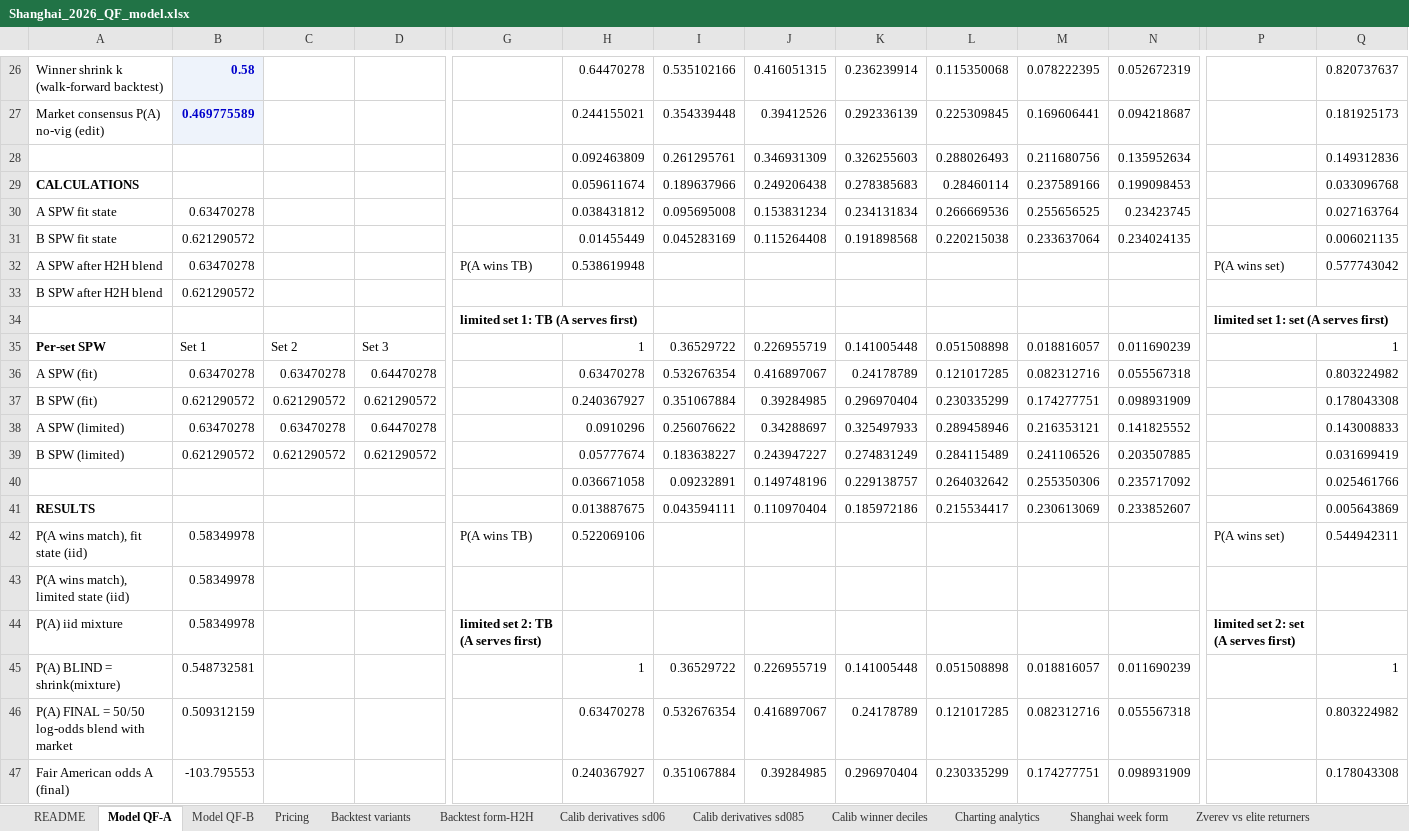
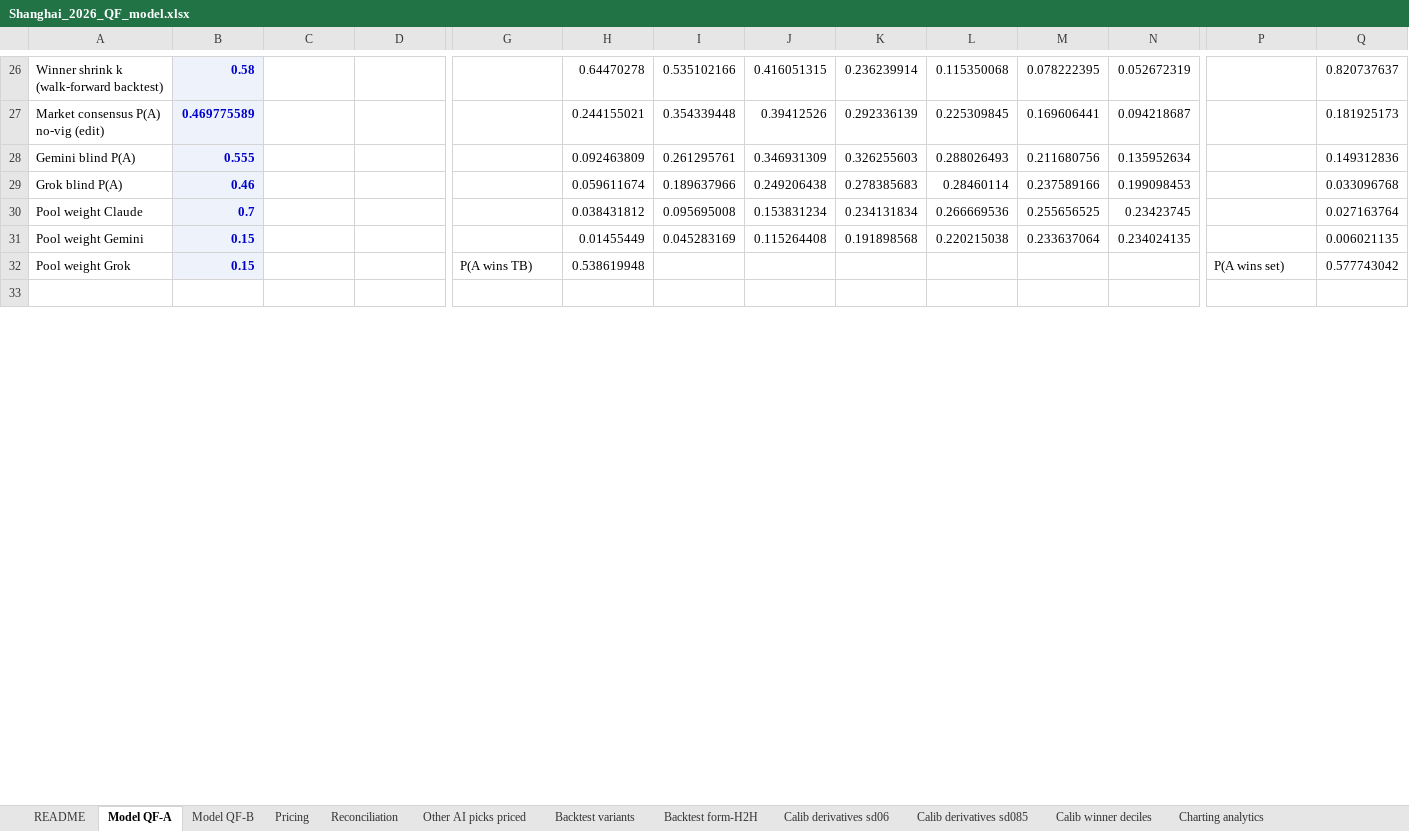
Before and after one commit to JonahHak/ReadME, an Excel workbook: sports-engine/tennis/2026-shanghai-qf/output/Shanghai_2026_QF_model.xlsx, sheet Model QF-A, drawn as a sheet; only a part is shown, gaps mark what is left out; the shorter side is filled out with more unchanged rows; values as stored, in another font and other column widths than the file's, no borders; removed rows and columns are numbered as before the commit, all else as after; rows hold the shown columns only; the diff covers the shown part only; the diff names each change by its address in the sheet, - before the commit and + after, or states it on an @@ line.

```diff
--- a/sports-engine/tennis/2026-shanghai-qf/output/Shanghai_2026_QF_model.xlsx (sheet Model QF-A)
+++ b/sports-engine/tennis/2026-shanghai-qf/output/Shanghai_2026_QF_model.xlsx (sheet Model QF-A)
+sheet tab: Reconciliation
+sheet tab: Other AI picks priced
-A28: (empty)
+A28: Gemini blind P(A)
-B28: (empty)
+B28: 0.555
-B28:B32 fill: none
+B28:B32 fill: #EEF3FB
-A29: CALCULATIONS
+A29: Grok blind P(A)
-A29 bold: on
+A29 bold: off
-B29: (empty)
+B29: 0.46
-A30: A SPW fit state
+A30: Pool weight Claude
-B30: 0.63470278
+B30: 0.7
@@ B30:B32 bold: off → on, text colour: black → #0000CC @@
-A31: B SPW fit state
+A31: Pool weight Gemini
-B31: 0.621290572
+B31: 0.15
-A32: A SPW after H2H blend
+A32: Pool weight Grok
-B32: 0.63470278
+B32: 0.15
-row 33: B SPW after H2H blend | 0.621290572
-row 34:  |  |  |  | limited set 1: TB (A serves first) |  |  |  |  |  |  |  | limited set 1: set (A serves first)
-row 35: Per-set SPW | Set 1 | Set 2 | Set 3 |  | 1 | 0.36529722 | 0.226955719 | 0.141005448 | 0.051508898 | 0.018816057 | 0.011690239 |  | 1
-row 36: A SPW (fit) | 0.63470278 | 0.63470278 | 0.64470278 |  | 0.63470278 | 0.532676354 | 0.416897067 | 0.24178789 | 0.121017285 | 0.082312716 | 0.055567318 |  | 0.803224982
-row 37: B SPW (fit) | 0.621290572 | 0.621290572 | 0.621290572 |  | 0.240367927 | 0.351067884 | 0.39284985 | 0.296970404 | 0.230335299 | 0.174277751 | 0.098931909 |  | 0.178043308
-row 38: A SPW (limited) | 0.63470278 | 0.63470278 | 0.64470278 |  | 0.0910296 | 0.256076622 | 0.34288697 | 0.325497933 | 0.289458946 | 0.216353121 | 0.141825552 |  | 0.143008833
-row 39: B SPW (limited) | 0.621290572 | 0.621290572 | 0.621290572 |  | 0.05777674 | 0.183638227 | 0.243947227 | 0.274831249 | 0.284115489 | 0.241106526 | 0.203507885 |  | 0.031699419
-row 40:  |  |  |  |  | 0.036671058 | 0.09232891 | 0.149748196 | 0.229138757 | 0.264032642 | 0.255350306 | 0.235717092 |  | 0.025461766
-row 41: RESULTS |  |  |  |  | 0.013887675 | 0.043594111 | 0.110970404 | 0.185972186 | 0.215534417 | 0.230613069 | 0.233852607 |  | 0.005643869
-row 42: P(A wins match), fit state (iid) | 0.58349978 |  |  | P(A wins TB) | 0.522069106 |  |  |  |  |  |  | P(A wins set) | 0.544942311
-row 43: P(A wins match), limited state (iid) | 0.58349978
-row 44: P(A) iid mixture | 0.58349978 |  |  | limited set 2: TB (A serves first) |  |  |  |  |  |  |  | limited set 2: set (A serves first)
-row 45: P(A) BLIND = shrink(mixture) | 0.548732581 |  |  |  | 1 | 0.36529722 | 0.226955719 | 0.141005448 | 0.051508898 | 0.018816057 | 0.011690239 |  | 1
-row 46: P(A) FINAL = 50/50 log-odds blend with market | 0.509312159 |  |  |  | 0.63470278 | 0.532676354 | 0.416897067 | 0.24178789 | 0.121017285 | 0.082312716 | 0.055567318 |  | 0.803224982
-row 47: Fair American odds A (final) | -103.795553 |  |  |  | 0.240367927 | 0.351067884 | 0.39284985 | 0.296970404 | 0.230335299 | 0.174277751 | 0.098931909 |  | 0.178043308
```
Also changed, not shown: 21 added rows, 6 removed rows and 2 edited cells elsewhere in this sheet, sheet Model QF-B, sheet Pricing, sheet Total games dist, formulas that keep their value, 9 other files.
